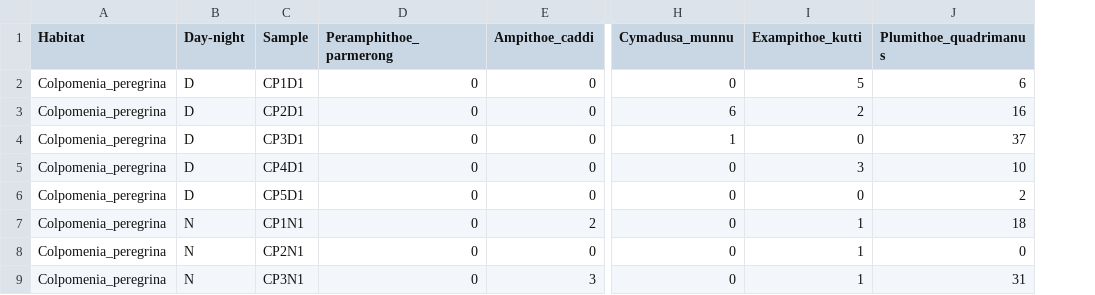
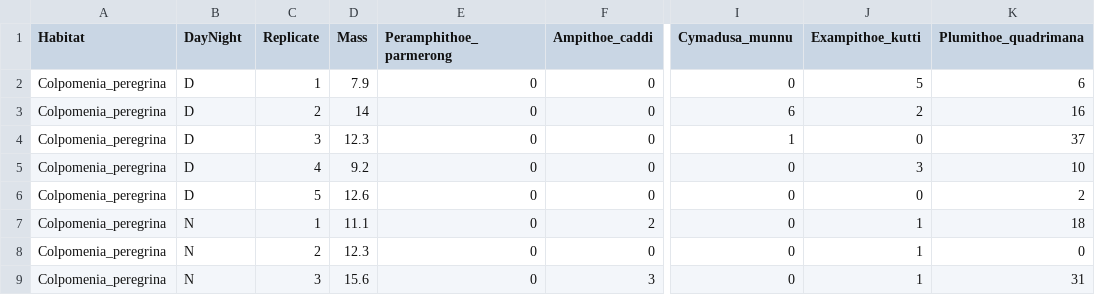
Before and after one commit to nicercode/EnvironmentalComputing, a CSV file: Statistics/Multivariate analyses/Intro to mvabund/Herbivore_specialisation.csv, drawn as a sheet; only a part is shown, gaps mark what is left out; removed rows and columns are numbered as before the commit, all else as after; the diff names each change by its address in the sheet, - before the commit and + after, or states it on an @@ line.

```diff
--- a/Statistics/Multivariate analyses/Intro to mvabund/Herbivore_specialisation.csv
+++ b/Statistics/Multivariate analyses/Intro to mvabund/Herbivore_specialisation.csv
-column C (Sample), rows 2-9: CP1D1 | CP2D1 | CP3D1 | CP4D1 | CP5D1 | CP1N1 | CP2N1 | CP3N1
+column C (Replicate), rows 2-9: 1 | 2 | 3 | 4 | 5 | 1 | 2 | 3
+column D (Mass), rows 2-9: 7.9 | 14 | 12.3 | 9.2 | 12.6 | 11.1 | 12.3 | 15.6
-B1: Day-night
+B1: DayNight
-K1: Plumithoe_quadrimanus
+K1: Plumithoe_quadrimana
```
Also changed, not shown: Data entry and manipulation/Making new variables/Herbivore_specialisation.csv, 15 other files.
